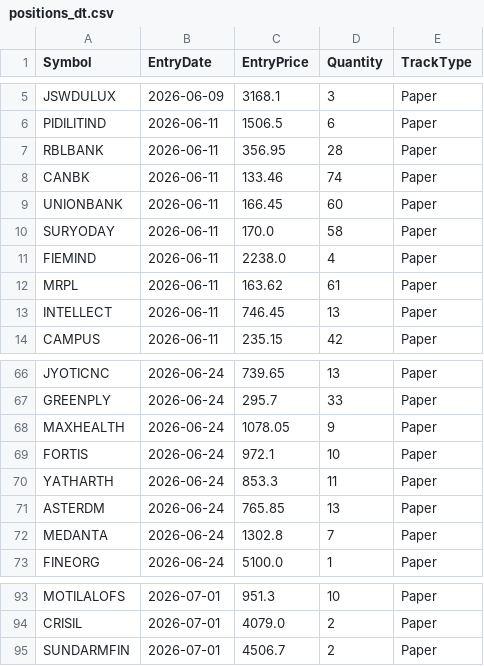
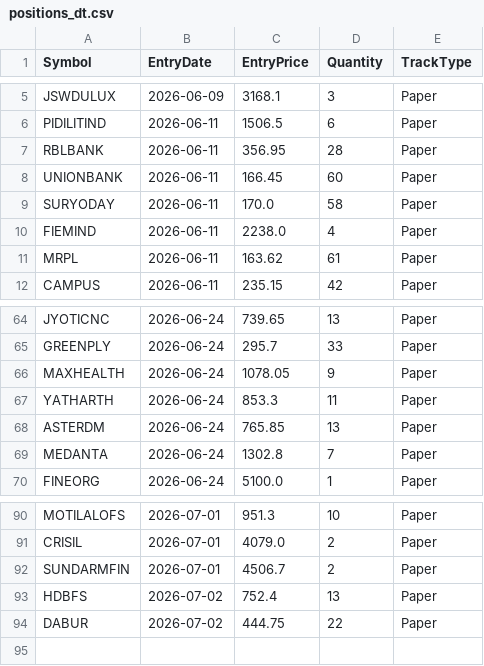
Before and after one commit to finnyrajmann/nse-dual_trend, a CSV file: data/positions_dt.csv, drawn as a sheet; only a part is shown, gaps mark what is left out.

Commit message:
Auto-update — 2026-07-02

```diff
--- a/data/positions_dt.csv
+++ b/data/positions_dt.csv
@@ -7,3 +7,2 @@ PIDILITIND,2026-06-11,1506.5,6,Paper
 RBLBANK,2026-06-11,356.95,28,Paper
-CANBK,2026-06-11,133.46,74,Paper
 UNIONBANK,2026-06-11,166.45,60,Paper
@@ -12,3 +11,2 @@ FIEMIND,2026-06-11,2238.0,4,Paper
 MRPL,2026-06-11,163.62,61,Paper
-INTELLECT,2026-06-11,746.45,13,Paper
 CAMPUS,2026-06-11,235.15,42,Paper
@@ -68,3 +66,2 @@ GREENPLY,2026-06-24,295.7,33,Paper
 MAXHEALTH,2026-06-24,1078.05,9,Paper
-FORTIS,2026-06-24,972.1,10,Paper
 YATHARTH,2026-06-24,853.3,11,Paper
@@ -95 +92,3 @@ CRISIL,2026-07-01,4079.0,2,Paper
 SUNDARMFIN,2026-07-01,4506.7,2,Paper
+HDBFS,2026-07-02,752.4,13,Paper
+DABUR,2026-07-02,444.75,22,Paper
```
